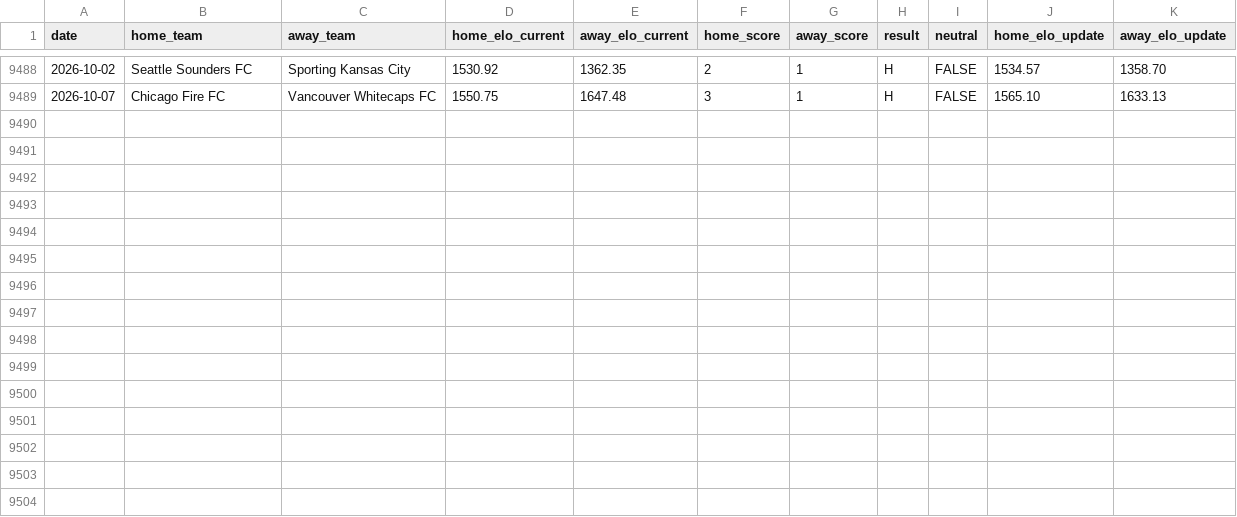
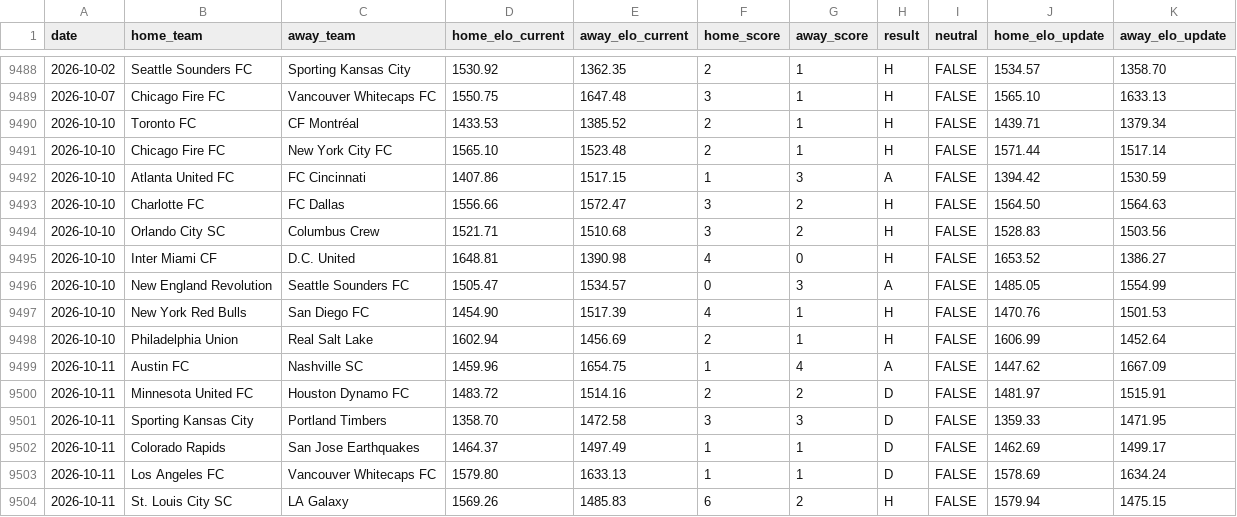
Before and after one commit to philo92/mls-elo, a CSV file: results.csv, drawn as a sheet; only a part is shown, gaps mark what is left out.

Commit message:
Update latest match results, Elo ratings, and home advantage

```diff
--- a/results.csv
+++ b/results.csv
@@ -9489 +9489,16 @@ date,home_team,away_team,home_elo_current,away_elo_current,home_score,away_score
 2026-10-07,Chicago Fire FC,Vancouver Whitecaps FC,1550.75,1647.48,3,1,H,FALSE,1565.10,1633.13
+2026-10-10,Toronto FC,CF Montréal,1433.53,1385.52,2,1,H,FALSE,1439.71,1379.34
+2026-10-10,Chicago Fire FC,New York City FC,1565.10,1523.48,2,1,H,FALSE,1571.44,1517.14
+2026-10-10,Atlanta United FC,FC Cincinnati,1407.86,1517.15,1,3,A,FALSE,1394.42,1530.59
+2026-10-10,Charlotte FC,FC Dallas,1556.66,1572.47,3,2,H,FALSE,1564.50,1564.63
+2026-10-10,Orlando City SC,Columbus Crew,1521.71,1510.68,3,2,H,FALSE,1528.83,1503.56
+2026-10-10,Inter Miami CF,D.C. United,1648.81,1390.98,4,0,H,FALSE,1653.52,1386.27
+2026-10-10,New England Revolution,Seattle Sounders FC,1505.47,1534.57,0,3,A,FALSE,1485.05,1554.99
+2026-10-10,New York Red Bulls,San Diego FC,1454.90,1517.39,4,1,H,FALSE,1470.76,1501.53
+2026-10-10,Philadelphia Union,Real Salt Lake,1602.94,1456.69,2,1,H,FALSE,1606.99,1452.64
+2026-10-11,Austin FC,Nashville SC,1459.96,1654.75,1,4,A,FALSE,1447.62,1667.09
+2026-10-11,Minnesota United FC,Houston Dynamo FC,1483.72,1514.16,2,2,D,FALSE,1481.97,1515.91
+2026-10-11,Sporting Kansas City,Portland Timbers,1358.70,1472.58,3,3,D,FALSE,1359.33,1471.95
+2026-10-11,Colorado Rapids,San Jose Earthquakes,1464.37,1497.49,1,1,D,FALSE,1462.69,1499.17
+2026-10-11,Los Angeles FC,Vancouver Whitecaps FC,1579.80,1633.13,1,1,D,FALSE,1578.69,1634.24
+2026-10-11,St. Louis City SC,LA Galaxy,1569.26,1485.83,6,2,H,FALSE,1579.94,1475.15
```
Also changed, not shown: teams.csv, 1 other file.
